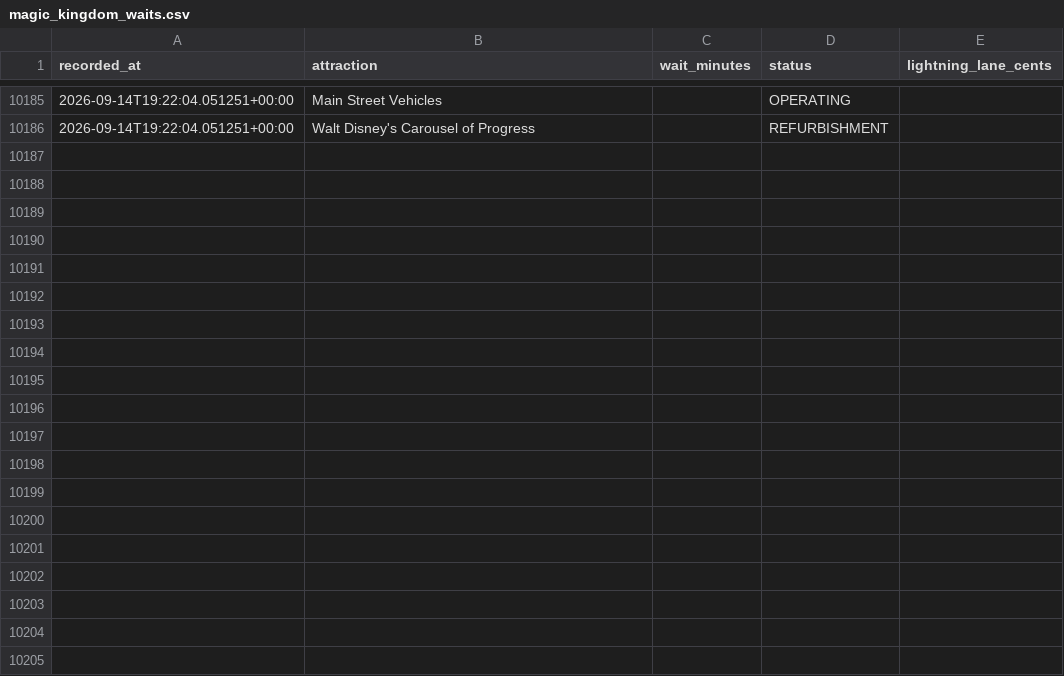
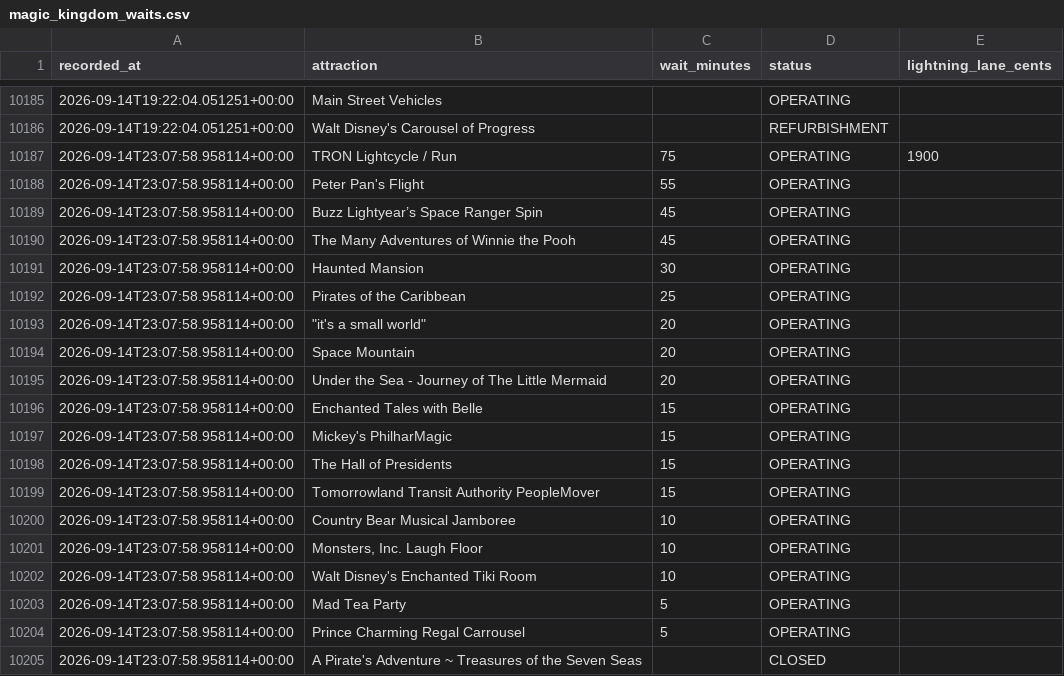
Before and after one commit to floppyotter/mouseql, a CSV file: data/magic_kingdom_waits.csv, drawn as a sheet; only a part is shown, gaps mark what is left out; the diff covers the shown part only.

Commit message:
Update Magic Kingdom wait data

```diff
--- a/data/magic_kingdom_waits.csv
+++ b/data/magic_kingdom_waits.csv
@@ -10186 +10186,20 @@ recorded_at,attraction,wait_minutes,status,lightning_lane_cents
 2026-09-14T19:22:04.051251+00:00,Walt Disney's Carousel of Progress,,REFURBISHMENT,
+2026-09-14T23:07:58.958114+00:00,TRON Lightcycle / Run,75,OPERATING,1900
+2026-09-14T23:07:58.958114+00:00,Peter Pan's Flight,55,OPERATING,
+2026-09-14T23:07:58.958114+00:00,Buzz Lightyear’s Space Ranger Spin,45,OPERATING,
+2026-09-14T23:07:58.958114+00:00,The Many Adventures of Winnie the Pooh,45,OPERATING,
+2026-09-14T23:07:58.958114+00:00,Haunted Mansion,30,OPERATING,
+2026-09-14T23:07:58.958114+00:00,Pirates of the Caribbean,25,OPERATING,
+2026-09-14T23:07:58.958114+00:00,"""it's a small world""",20,OPERATING,
+2026-09-14T23:07:58.958114+00:00,Space Mountain,20,OPERATING,
+2026-09-14T23:07:58.958114+00:00,Under the Sea - Journey of The Little Mermaid,20,OPERATING,
+2026-09-14T23:07:58.958114+00:00,Enchanted Tales with Belle,15,OPERATING,
+2026-09-14T23:07:58.958114+00:00,Mickey's PhilharMagic,15,OPERATING,
+2026-09-14T23:07:58.958114+00:00,The Hall of Presidents,15,OPERATING,
+2026-09-14T23:07:58.958114+00:00,Tomorrowland Transit Authority PeopleMover,15,OPERATING,
+2026-09-14T23:07:58.958114+00:00,Country Bear Musical Jamboree,10,OPERATING,
+2026-09-14T23:07:58.958114+00:00,"Monsters, Inc. Laugh Floor",10,OPERATING,
+2026-09-14T23:07:58.958114+00:00,Walt Disney's Enchanted Tiki Room,10,OPERATING,
+2026-09-14T23:07:58.958114+00:00,Mad Tea Party,5,OPERATING,
+2026-09-14T23:07:58.958114+00:00,Prince Charming Regal Carrousel,5,OPERATING,
+2026-09-14T23:07:58.958114+00:00,A Pirate's Adventure ~ Treasures of the Seven Seas,,CLOSED,
```
Also changed, not shown: 16 added rows elsewhere in this file, data/attraction_locations.csv, 1 other file.
